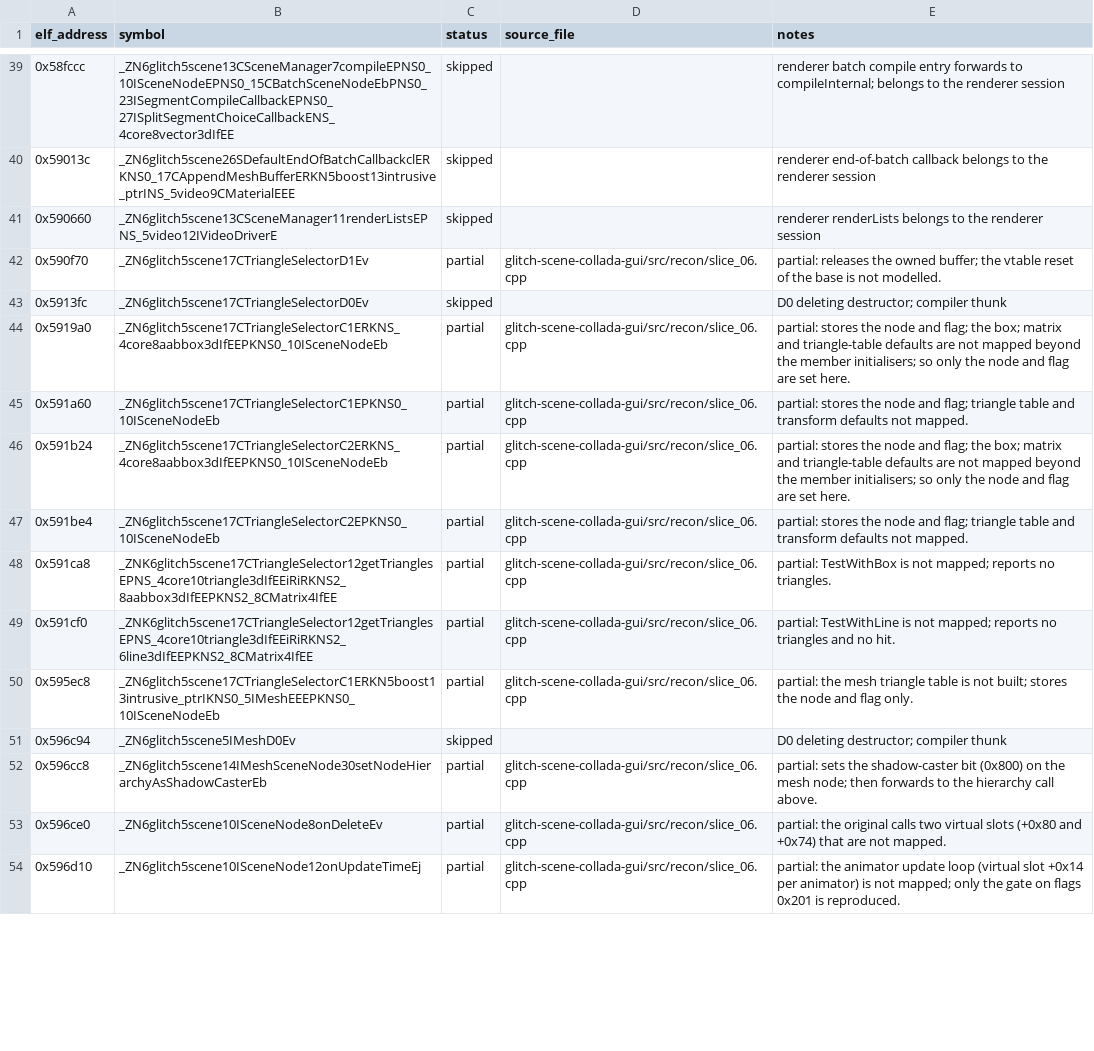
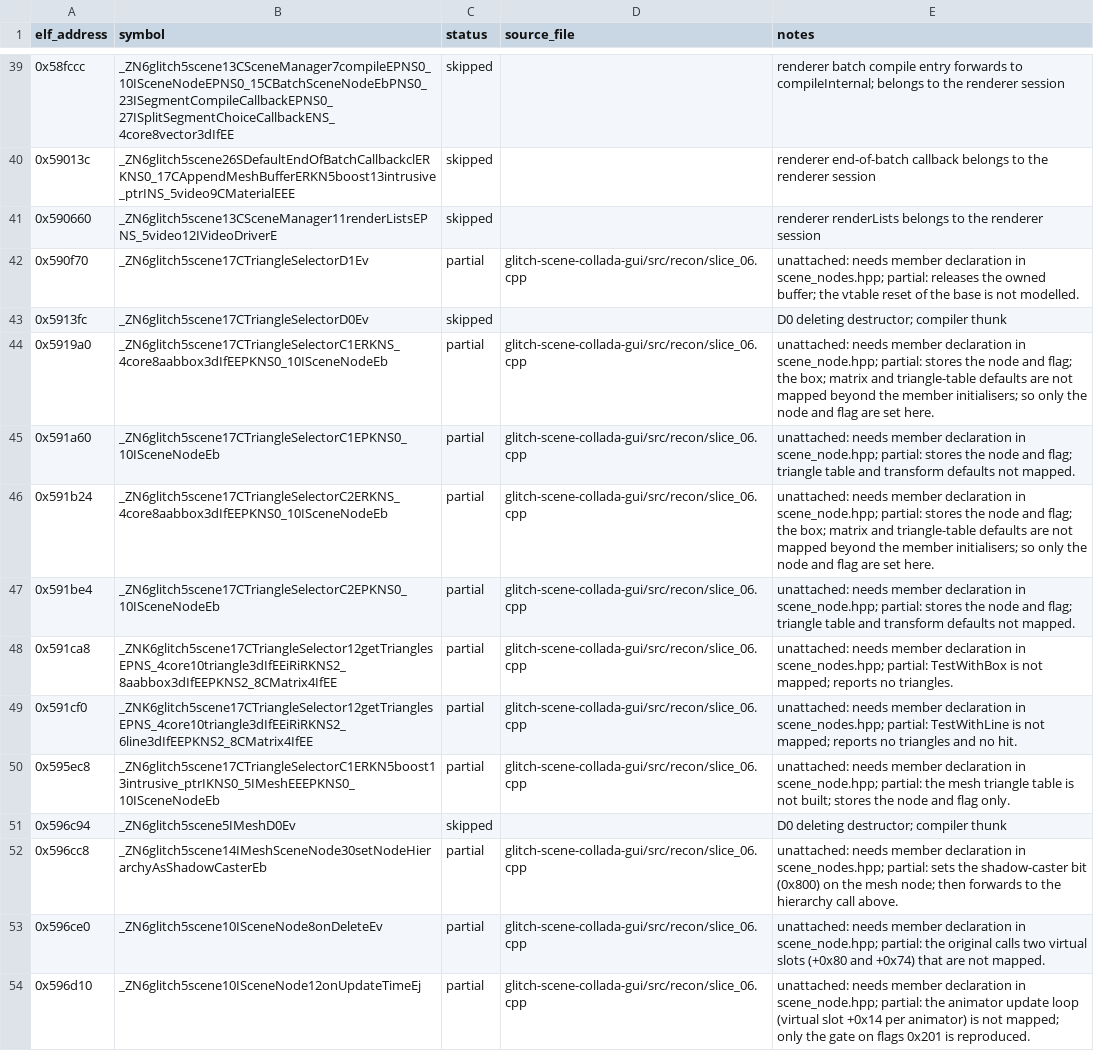
Before and after one commit to Noamcelermajer/DH_sc, a CSV file: port/decomp-reconstruction/glitch-scene-collada-gui/ledger_parts/slice_06.csv, drawn as a sheet; only a part is shown, gaps mark what is left out; the diff covers the shown part only; the diff names each change by its address in the sheet, - before the commit and + after, or states it on an @@ line.

```diff
--- a/port/decomp-reconstruction/glitch-scene-collada-gui/ledger_parts/slice_06.csv
+++ b/port/decomp-reconstruction/glitch-scene-collada-gui/ledger_parts/slice_06.csv
-E42 (notes): partial: releases…
+E42 (notes): unattached: needs member declaration in scene_nodes.hpp; partial: releases…
-E44 (notes): partial: stores…
+E44 (notes): unattached: needs member declaration in scene_node.hpp; partial: stores…
-E45 (notes): partial: stores…
+E45 (notes): unattached: needs member declaration in scene_node.hpp; partial: stores…
-E46 (notes): partial: stores…
+E46 (notes): unattached: needs member declaration in scene_node.hpp; partial: stores…
-E47 (notes): partial: stores…
+E47 (notes): unattached: needs member declaration in scene_node.hpp; partial: stores…
-E48 (notes): partial: TestWithBox…
+E48 (notes): unattached: needs member declaration in scene_nodes.hpp; partial: TestWithBox…
-E49 (notes): partial: TestWithLine…
+E49 (notes): unattached: needs member declaration in scene_nodes.hpp; partial: TestWithLine…
-E50 (notes): partial: the…
+E50 (notes): unattached: needs member declaration in scene_node.hpp; partial: the…
-E52 (notes): partial: sets…
+E52 (notes): unattached: needs member declaration in scene_nodes.hpp; partial: sets…
-E53 (notes): partial: the…
+E53 (notes): unattached: needs member declaration in scene_node.hpp; partial: the…
-E54 (notes): partial: the…
+E54 (notes): unattached: needs member declaration in scene_node.hpp; partial: the…
```
Also changed, not shown: 32 edited cells elsewhere in this file, 2 other files.
